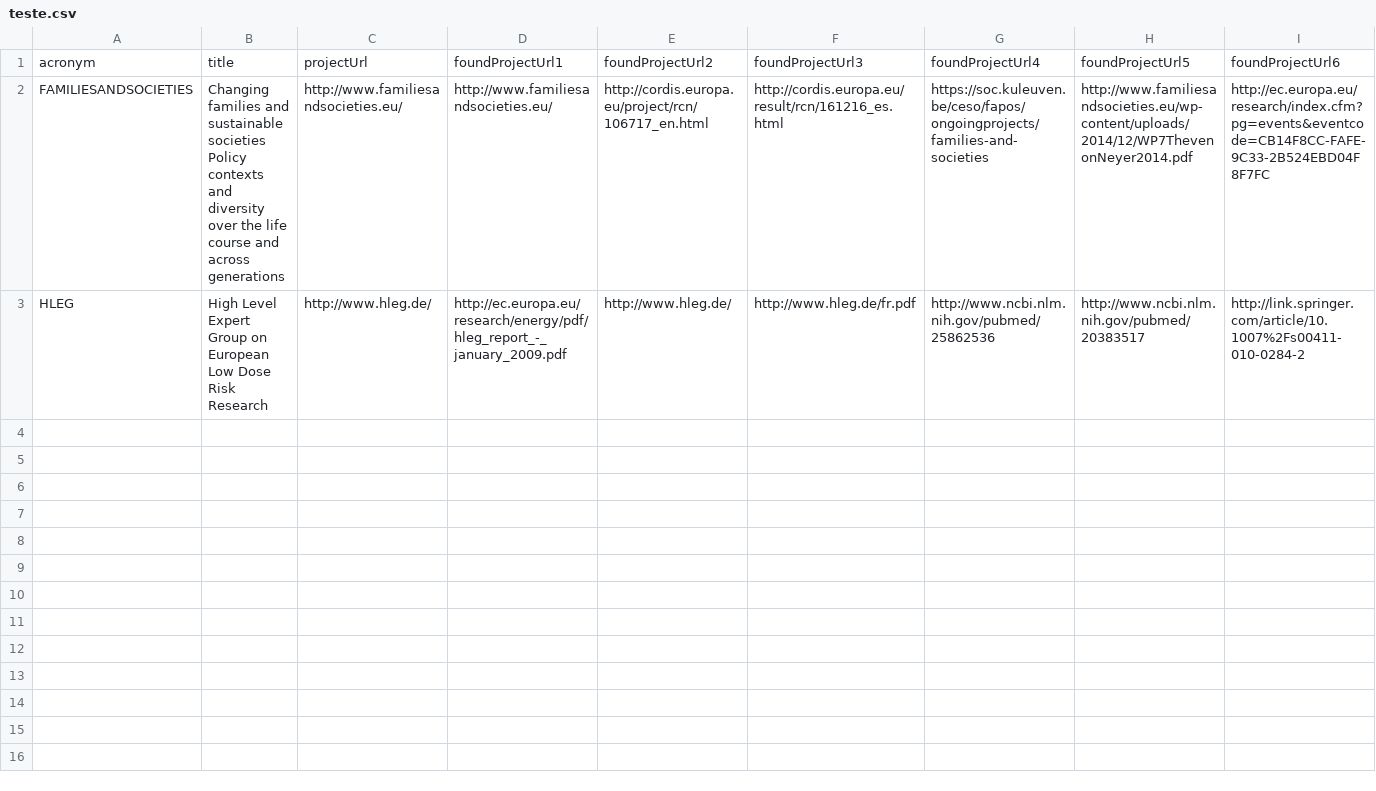
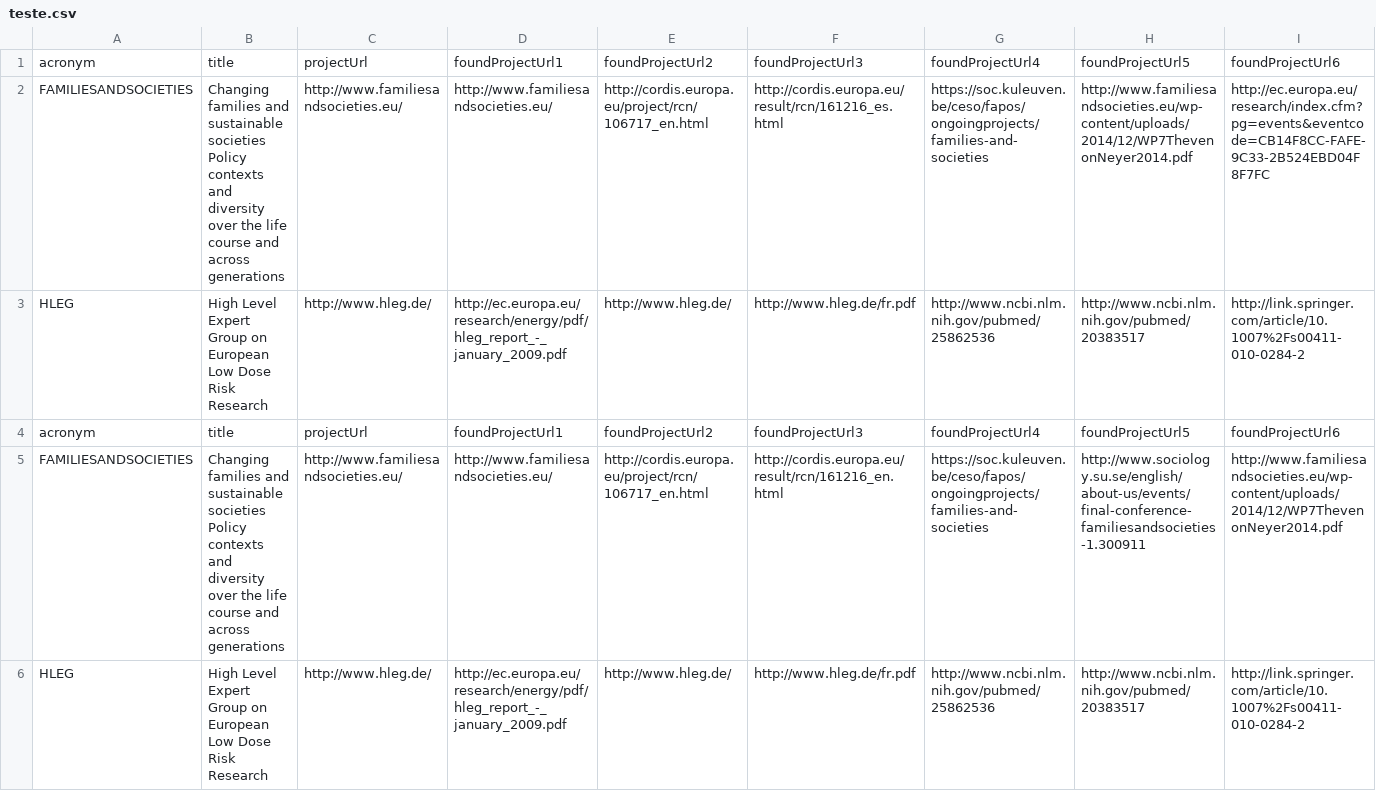
Before and after one commit to danielbicho/AIWEB, a CSV file: aiweb/teste.csv, drawn as a sheet; only a part is shown; rows hold the shown columns only; the diff covers the shown part only; the diff names each change by its address in the sheet, - before the commit and + after, or states it on an @@ line.

```diff
--- a/aiweb/teste.csv
+++ b/aiweb/teste.csv
+row 4: acronym | title | projectUrl | foundProjectUrl1 | foundProjectUrl2 | foundProjectUrl3 | foundProjectUrl4 | foundProjectUrl5 | foundProjectUrl6
+row 5: FAMILIESANDSOCIETIES | Changing families and sustainable societies Policy contexts and diversity over the life course and across generations | http://www.familiesandsocieties.eu/ | http://www.familiesandsocieties.eu/ | http://cordis.europa.eu/project/rcn/106717_en.html | http://cordis.europa.eu/result/rcn/161216_en.html | https://soc.kuleuven.be/ceso/fapos/ongoingprojects/families-and-societies | http://www.sociology.su.se/english/about-us/events/final-conference-familiesandsocieties-1.300911 | http://www.familiesandsocieties.eu/wp-content/uploads/2014/12/WP7ThevenonNeyer2014.pdf
+row 6: HLEG | High Level Expert Group on European Low Dose Risk Research | http://www.hleg.de/ | http://ec.europa.eu/research/energy/pdf/hleg_report_-_january_2009.pdf | http://www.hleg.de/ | http://www.hleg.de/fr.pdf | http://www.ncbi.nlm.nih.gov/pubmed/25862536 | http://www.ncbi.nlm.nih.gov/pubmed/20383517 | http://link.springer.com/article/10.1007%2Fs00411-010-0284-2
```
Also changed, not shown: 2 added rows elsewhere in this file, 3 other files.
